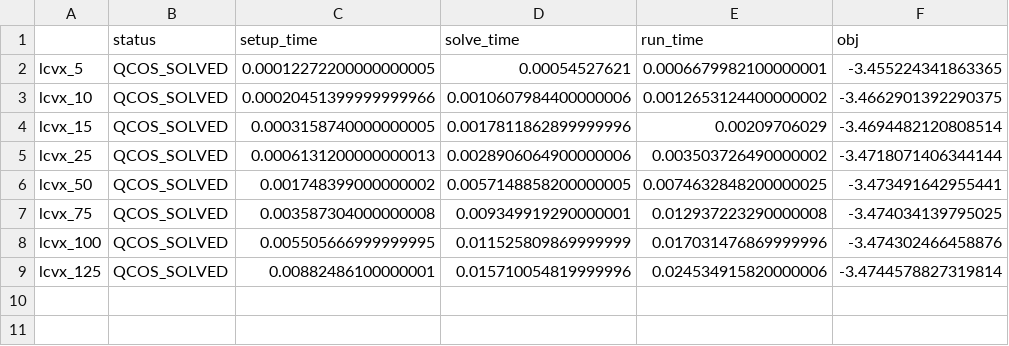
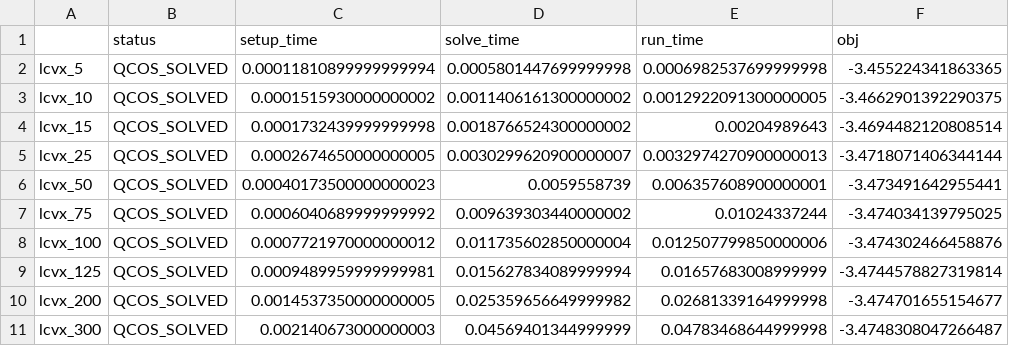
Before and after one commit to qoco-org/qoco-benchmarks, a CSV file: results/lcvx/qcos.csv, drawn as a sheet.

```diff
--- a/results/lcvx/qcos.csv
+++ b/results/lcvx/qcos.csv
@@ -1,9 +1,11 @@
 ,status,setup_time,solve_time,run_time,obj
-lcvx_5,QCOS_SOLVED,0.00012272200000000005,0.00054527621,0.0006679982100000001,-3.455224341863365
-lcvx_10,QCOS_SOLVED,0.00020451399999999966,0.0010607984400000006,0.0012653124400000002,-3.4662901392290375
-lcvx_15,QCOS_SOLVED,0.0003158740000000005,0.0017811862899999996,0.00209706029,-3.4694482120808514
-lcvx_25,QCOS_SOLVED,0.0006131200000000013,0.0028906064900000006,0.003503726490000002,-3.4718071406344144
-lcvx_50,QCOS_SOLVED,0.001748399000000002,0.0057148858200000005,0.0074632848200000025,-3.473491642955441
-lcvx_75,QCOS_SOLVED,0.003587304000000008,0.009349919290000001,0.012937223290000008,-3.474034139795025
-lcvx_100,QCOS_SOLVED,0.005505666999999995,0.011525809869999999,0.017031476869999996,-3.474302466458876
-lcvx_125,QCOS_SOLVED,0.00882486100000001,0.015710054819999996,0.024534915820000006,-3.4744578827319814
+lcvx_5,QCOS_SOLVED,0.00011810899999999994,0.0005801447699999998,0.0006982537699999998,-3.455224341863365
+lcvx_10,QCOS_SOLVED,0.0001515930000000002,0.0011406161300000002,0.0012922091300000005,-3.4662901392290375
+lcvx_15,QCOS_SOLVED,0.0001732439999999998,0.0018766524300000002,0.00204989643,-3.4694482120808514
+lcvx_25,QCOS_SOLVED,0.0002674650000000005,0.0030299620900000007,0.0032974270900000013,-3.4718071406344144
+lcvx_50,QCOS_SOLVED,0.00040173500000000023,0.0059558739,0.006357608900000001,-3.473491642955441
+lcvx_75,QCOS_SOLVED,0.0006040689999999992,0.009639303440000002,0.01024337244,-3.474034139795025
+lcvx_100,QCOS_SOLVED,0.0007721970000000012,0.011735602850000004,0.012507799850000006,-3.474302466458876
+lcvx_125,QCOS_SOLVED,0.0009489959999999981,0.015627834089999994,0.01657683008999999,-3.4744578827319814
+lcvx_200,QCOS_SOLVED,0.0014537350000000005,0.025359656649999982,0.02681339164999998,-3.474701655154677
+lcvx_300,QCOS_SOLVED,0.002140673000000003,0.04569401344999999,0.04783468644999998,-3.4748308047266487
```
Also changed, not shown: results/lcvx/mosek.csv, results/robust_kalman_filter/clarabel.csv, 13 other files.
